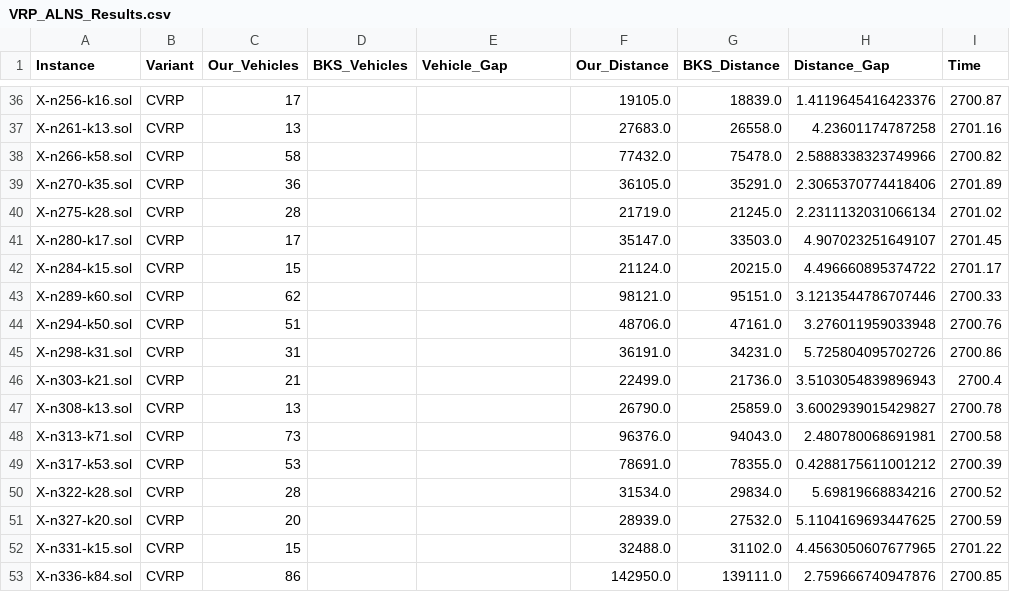
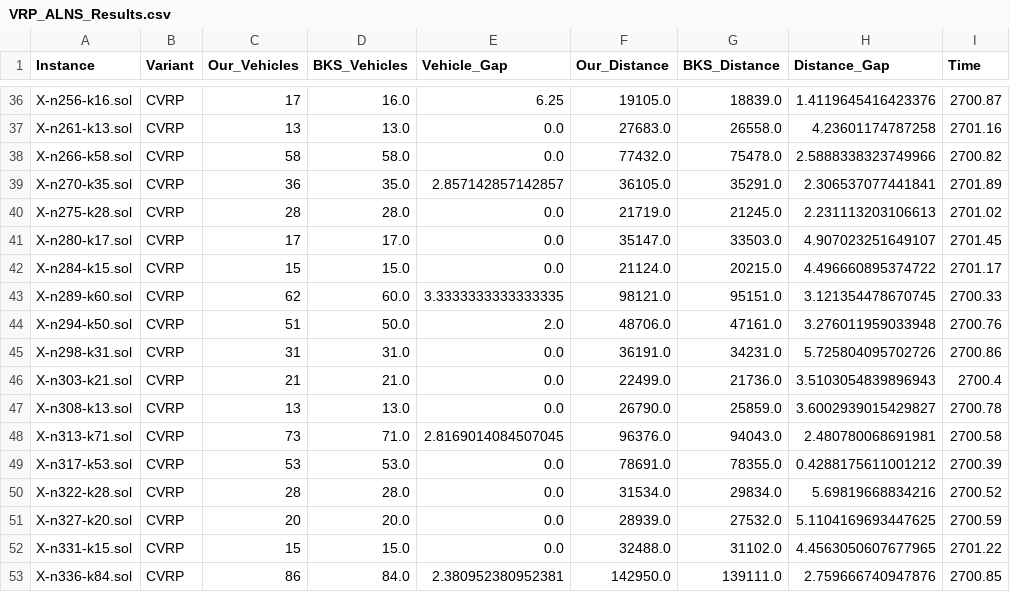
Before and after one commit to adarshlilhare/VRP-ALNS-Results, a CSV file: VRP_ALNS_Results.csv, drawn as a sheet; only a part is shown, gaps mark what is left out; the diff covers the shown part only; the diff names each change by its address in the sheet, - before the commit and + after, or states it on an @@ line.

Commit message:
Populate CVRP BKS_Vehicles and fix 3 missing instances

```diff
--- a/VRP_ALNS_Results.csv
+++ b/VRP_ALNS_Results.csv
-D36 (BKS_Vehicles): (empty)
+D36 (BKS_Vehicles): 16.0
-E36 (Vehicle_Gap): (empty)
+E36 (Vehicle_Gap): 6.25
-D37 (BKS_Vehicles): (empty)
+D37 (BKS_Vehicles): 13.0
-E37:E38 (Vehicle_Gap): (empty)
+E37:E38 (Vehicle_Gap): 0.0
-D38 (BKS_Vehicles): (empty)
+D38 (BKS_Vehicles): 58.0
-D39 (BKS_Vehicles): (empty)
+D39 (BKS_Vehicles): 35.0
-E39 (Vehicle_Gap): (empty)
+E39 (Vehicle_Gap): 2.857142857142857
-H39 (Distance_Gap): 2.3065370774418406
+H39 (Distance_Gap): 2.306537077441841
-D40 (BKS_Vehicles): (empty)
+D40 (BKS_Vehicles): 28.0
-E40:E42 (Vehicle_Gap): (empty)
+E40:E42 (Vehicle_Gap): 0.0
-H40 (Distance_Gap): 2.2311132031066134
+H40 (Distance_Gap): 2.231113203106613
-D41 (BKS_Vehicles): (empty)
+D41 (BKS_Vehicles): 17.0
-D42 (BKS_Vehicles): (empty)
+D42 (BKS_Vehicles): 15.0
-D43 (BKS_Vehicles): (empty)
+D43 (BKS_Vehicles): 60.0
-E43 (Vehicle_Gap): (empty)
+E43 (Vehicle_Gap): 3.3333333333333335
-H43 (Distance_Gap): 3.1213544786707446
+H43 (Distance_Gap): 3.121354478670745
-D44 (BKS_Vehicles): (empty)
+D44 (BKS_Vehicles): 50.0
-E44 (Vehicle_Gap): (empty)
+E44 (Vehicle_Gap): 2.0
-D45 (BKS_Vehicles): (empty)
+D45 (BKS_Vehicles): 31.0
-E45:E47 (Vehicle_Gap): (empty)
+E45:E47 (Vehicle_Gap): 0.0
-D46 (BKS_Vehicles): (empty)
+D46 (BKS_Vehicles): 21.0
-D47 (BKS_Vehicles): (empty)
+D47 (BKS_Vehicles): 13.0
-D48 (BKS_Vehicles): (empty)
+D48 (BKS_Vehicles): 71.0
-E48 (Vehicle_Gap): (empty)
+E48 (Vehicle_Gap): 2.8169014084507045
-D49 (BKS_Vehicles): (empty)
+D49 (BKS_Vehicles): 53.0
-E49:E52 (Vehicle_Gap): (empty)
+E49:E52 (Vehicle_Gap): 0.0
-D50 (BKS_Vehicles): (empty)
+D50 (BKS_Vehicles): 28.0
-D51 (BKS_Vehicles): (empty)
+D51 (BKS_Vehicles): 20.0
-D52 (BKS_Vehicles): (empty)
+D52 (BKS_Vehicles): 15.0
-D53 (BKS_Vehicles): (empty)
+D53 (BKS_Vehicles): 84.0
-E53 (Vehicle_Gap): (empty)
+E53 (Vehicle_Gap): 2.380952380952381
```
Also changed, not shown: 152 edited cells elsewhere in this file.
